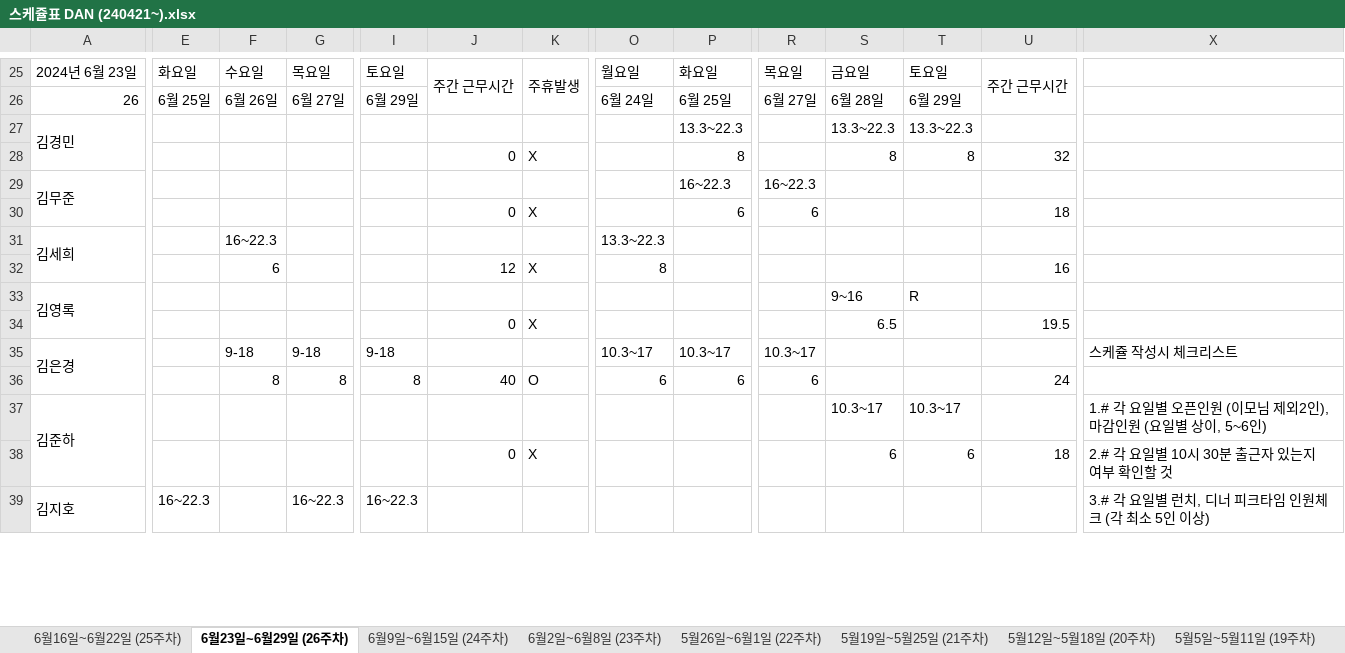
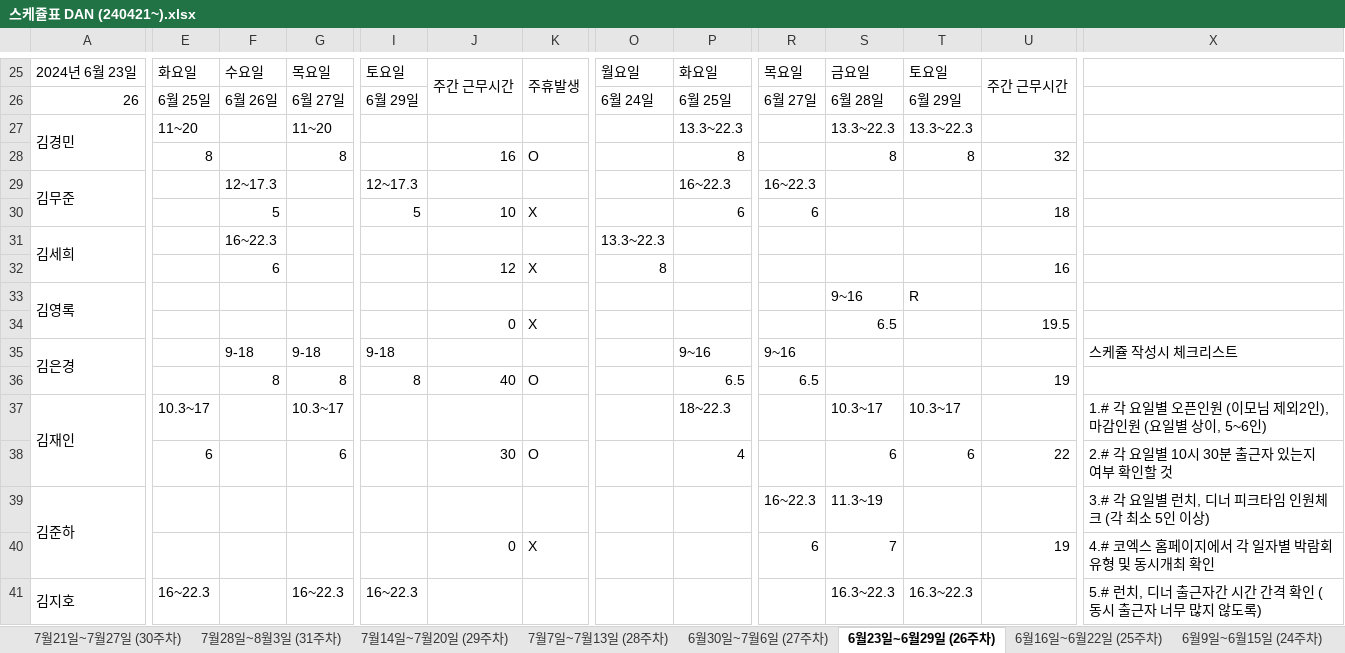
Before and after one commit to leezarmong/SdSchedule, an Excel workbook: Project/SdProject/스케쥴표 DAN (240421~).xlsx, sheet 6월23일~6월29일 (26주차), drawn as a sheet; only a part is shown, gaps mark what is left out; values as stored, in another font and other column widths than the file's, no cell formats; conditional formats not drawn; removed rows and columns are numbered as before the commit, all else as after; rows hold the shown columns only; the diff covers the shown part only; the diff names each change by its address in the sheet, - before the commit and + after, or states it on an @@ line.

```diff
--- a/Project/SdProject/스케쥴표 DAN (240421~).xlsx (sheet 6월23일~6월29일 (26주차))
+++ b/Project/SdProject/스케쥴표 DAN (240421~).xlsx (sheet 6월23일~6월29일 (26주차))
+sheet tab: 7월21일~7월27일 (30주차)
+sheet tab: 7월28일~8월3일 (31주차)
+sheet tab: 7월14일~7월20일 (29주차)
+sheet tab: 7월7일~7월13일 (28주차)
+sheet tab: 6월30일~7월6일 (27주차)
@@ sheet tab order changed: 7월21일~7월27일 (30주차) | 7월28일~8월3일 (31주차) | 7월14일~7월20일 (29주차) | 7월7일~7월13일 (28주차) | 6월30일~7월6일 (27주차) | 6월23일~6월29일 (26주차) | 6월16일~6월22일 (25주차) | 6월9일~6월15일 (24주차) @@
-E27: (empty)
+E27: 11~20
-G27: (empty)
+G27: 11~20
-E28: (empty)
+E28: 8
-G28: (empty)
+G28: 8
-J28: 0
+J28: 16
-K28: X
+K28: O
-F29: (empty)
+F29: 12~17.3
-I29: (empty)
+I29: 12~17.3
-F30: (empty)
+F30: 5
-I30: (empty)
+I30: 5
-J30: 0
+J30: 10
-O35: 10.3~17
+O35: (empty)
-P35: 10.3~17
+P35: 9~16
-R35: 10.3~17
+R35: 9~16
-O36: 6
+O36: (empty)
-P36: 6
+P36: 6.5
-R36: 6
+R36: 6.5
-U36: 24
+U36: 19
-row 37: 김준하 |  |  |  |  |  |  |  |  |  | 10.3~17 | 10.3~17 |  | 1.# 각 요일별 오픈인원 (이모님 제외2인), 마감인원 (요일별 상이, 5~6인)
-row 38:  |  |  |  |  | 0 | X |  |  |  | 6 | 6 | 18 | 2.# 각 요일별 10시 30분 출근자 있는지 여부 확인할 것
+row 37: 김재인 | 10.3~17 |  | 10.3~17 |  |  |  |  | 18~22.3 |  | 10.3~17 | 10.3~17 |  | 1.# 각 요일별 오픈인원 (이모님 제외2인), 마감인원 (요일별 상이, 5~6인)
+row 38:  | 6 |  | 6 |  | 30 | O |  | 4 |  | 6 | 6 | 22 | 2.# 각 요일별 10시 30분 출근자 있는지 여부 확인할 것
+row 39: 김준하 |  |  |  |  |  |  |  |  | 16~22.3 | 11.3~19 |  |  | 3.# 각 요일별 런치, 디너 피크타임 인원체크 (각 최소 5인 이상)
+row 40:  |  |  |  |  | 0 | X |  |  | 6 | 7 |  | 19 | 4.# 코엑스 홈페이지에서 각 일자별 박람회 유형 및 동시개최 확인
-S41: (empty)
+S41: 16.3~22.3
-T41: (empty)
+T41: 16.3~22.3
-X41: 3.# 각 요일별 런치, 디너 피크타임 인원체크 (각 최소 5인 이상)
+X41: 5.# 런치, 디너 출근자간 시간 간격 확인 (동시 출근자 너무 많지 않도록)
```
Also changed, not shown: 16 added rows, 18 removed rows and 104 edited cells elsewhere in this sheet, sheet 6월16일~6월22일 (25주차), cell formats, formulas that keep their value, 13 other files.
